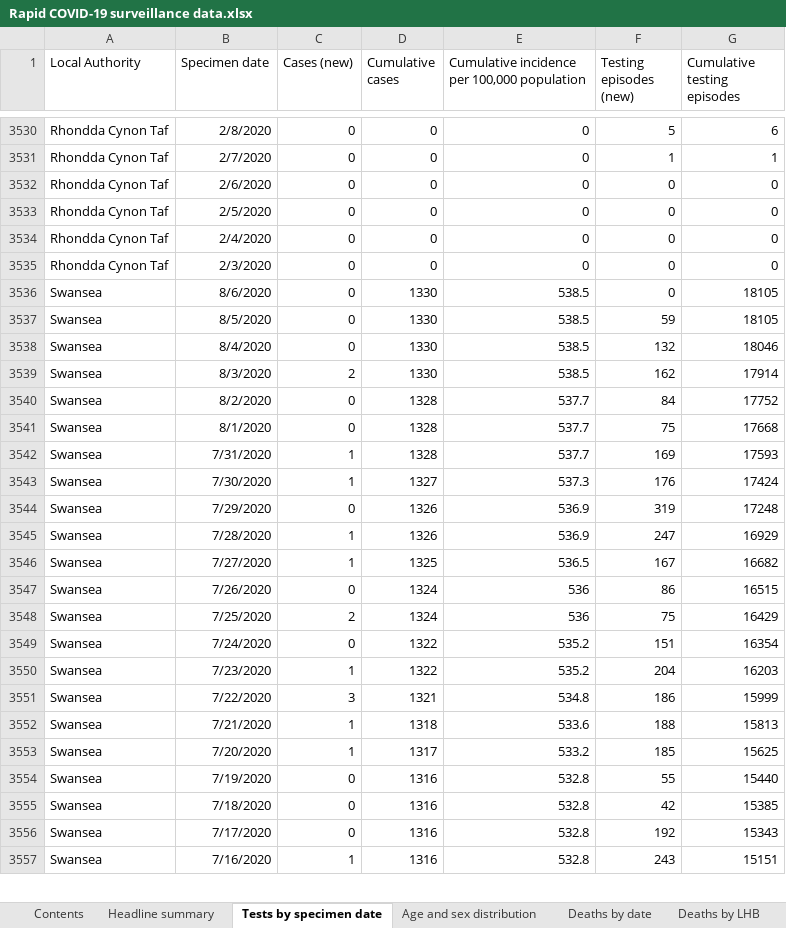
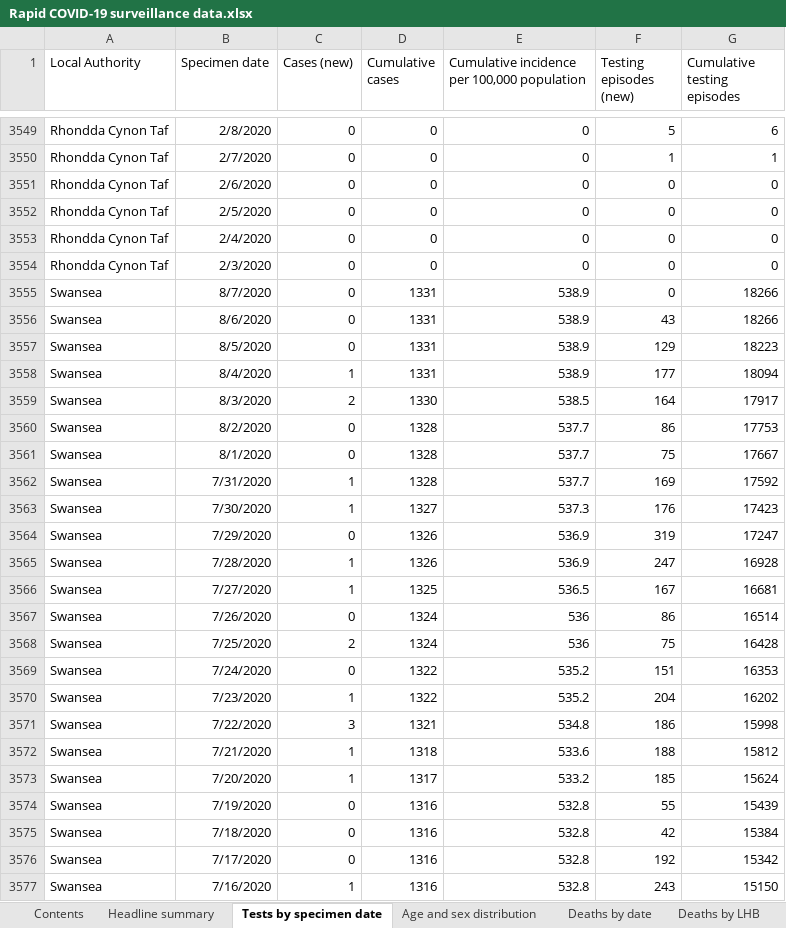
Before and after one commit to geeogi/covid-19-uk-data, an Excel workbook: data/raw/phw/Rapid COVID-19 surveillance data.xlsx, sheet Tests by specimen date, drawn as a sheet; only a part is shown, gaps mark what is left out; values as stored, in another font and other column widths than the file's, no borders; removed rows and columns are numbered as before the commit, all else as after; the diff covers the shown part only; the diff names each change by its address in the sheet, - before the commit and + after, or states it on an @@ line.

```diff
--- a/data/raw/phw/Rapid COVID-19 surveillance data.xlsx (sheet Tests by specimen date)
+++ b/data/raw/phw/Rapid COVID-19 surveillance data.xlsx (sheet Tests by specimen date)
-B3555 (Specimen date): 8/6/2020
+B3555 (Specimen date): 8/7/2020
-D3555 (Cumulative cases): 1330
+D3555 (Cumulative cases): 1331
-E3555: 538.5
+E3555: 538.9
-G3555 (Cumulative testing episodes): 18105
+G3555 (Cumulative testing episodes): 18266
+row 3556: Swansea | 8/6/2020 | 0 | 1331 | 538.9 | 43 | 18266
-D3557 (Cumulative cases): 1330
+D3557 (Cumulative cases): 1331
-E3557: 538.5
+E3557: 538.9
-F3557 (Testing episodes (new)): 59
+F3557 (Testing episodes (new)): 129
-G3557 (Cumulative testing episodes): 18105
+G3557 (Cumulative testing episodes): 18223
-row 3538: Swansea | 8/4/2020 | 0 | 1330 | 538.5 | 132 | 18046
+row 3558: Swansea | 8/4/2020 | 1 | 1331 | 538.9 | 177 | 18094
-F3559 (Testing episodes (new)): 162
+F3559 (Testing episodes (new)): 164
-G3559 (Cumulative testing episodes): 17914
+G3559 (Cumulative testing episodes): 17917
-F3560 (Testing episodes (new)): 84
+F3560 (Testing episodes (new)): 86
-G3560 (Cumulative testing episodes): 17752
+G3560 (Cumulative testing episodes): 17753
-G3561 (Cumulative testing episodes): 17668
+G3561 (Cumulative testing episodes): 17667
-G3562 (Cumulative testing episodes): 17593
+G3562 (Cumulative testing episodes): 17592
-G3563 (Cumulative testing episodes): 17424
+G3563 (Cumulative testing episodes): 17423
-G3564 (Cumulative testing episodes): 17248
+G3564 (Cumulative testing episodes): 17247
-G3565 (Cumulative testing episodes): 16929
+G3565 (Cumulative testing episodes): 16928
-G3566 (Cumulative testing episodes): 16682
+G3566 (Cumulative testing episodes): 16681
-G3567 (Cumulative testing episodes): 16515
+G3567 (Cumulative testing episodes): 16514
-G3568 (Cumulative testing episodes): 16429
+G3568 (Cumulative testing episodes): 16428
-G3569 (Cumulative testing episodes): 16354
+G3569 (Cumulative testing episodes): 16353
-G3570 (Cumulative testing episodes): 16203
+G3570 (Cumulative testing episodes): 16202
-G3571 (Cumulative testing episodes): 15999
+G3571 (Cumulative testing episodes): 15998
-G3572 (Cumulative testing episodes): 15813
+G3572 (Cumulative testing episodes): 15812
-G3573 (Cumulative testing episodes): 15625
+G3573 (Cumulative testing episodes): 15624
-G3574 (Cumulative testing episodes): 15440
+G3574 (Cumulative testing episodes): 15439
-G3575 (Cumulative testing episodes): 15385
+G3575 (Cumulative testing episodes): 15384
-G3576 (Cumulative testing episodes): 15343
+G3576 (Cumulative testing episodes): 15342
-G3577 (Cumulative testing episodes): 15151
+G3577 (Cumulative testing episodes): 15150
```
Also changed, not shown: 29 added rows, 6 removed rows and 353 edited cells elsewhere in this sheet, sheet Total tests authorised, sheet Age and sex distribution, sheet Headline summary, sheet Deaths by date, sheet Deaths by LHB, sheet Contents, 7 other files.
